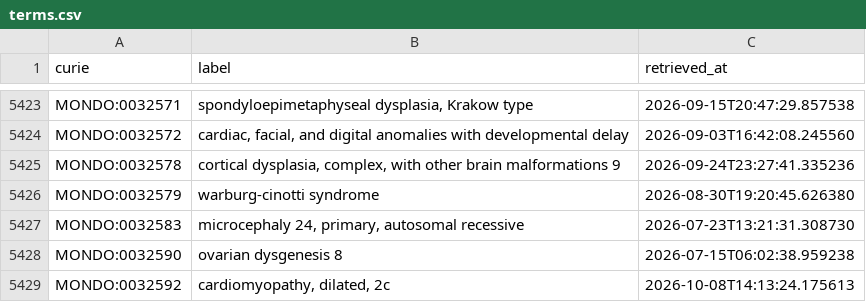
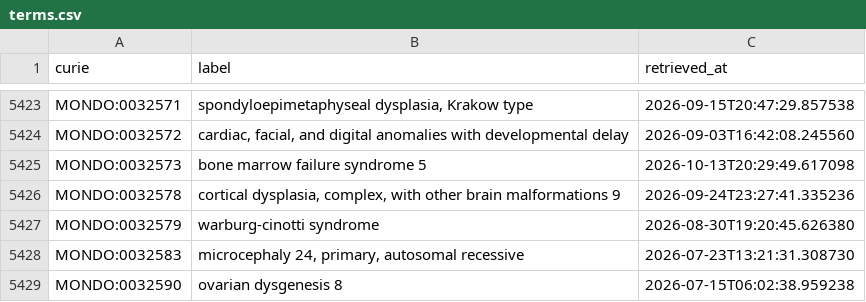
Before and after one commit to AnastasiyaKuznetsova/dismech, a CSV file: cache/mondo/terms.csv, drawn as a sheet; only a part is shown, gaps mark what is left out; the shorter side is filled out with more unchanged rows; the diff names each change by its address in the sheet, - before the commit and + after, or states it on an @@ line.

```diff
--- a/cache/mondo/terms.csv
+++ b/cache/mondo/terms.csv
+row 5425: MONDO:0032573 | bone marrow failure syndrome 5 | 2026-10-13T20:29:49.617098
```
Also changed, not shown: cache/enums/diseaseterm_b84b03ef2175.csv, 12 other files.
